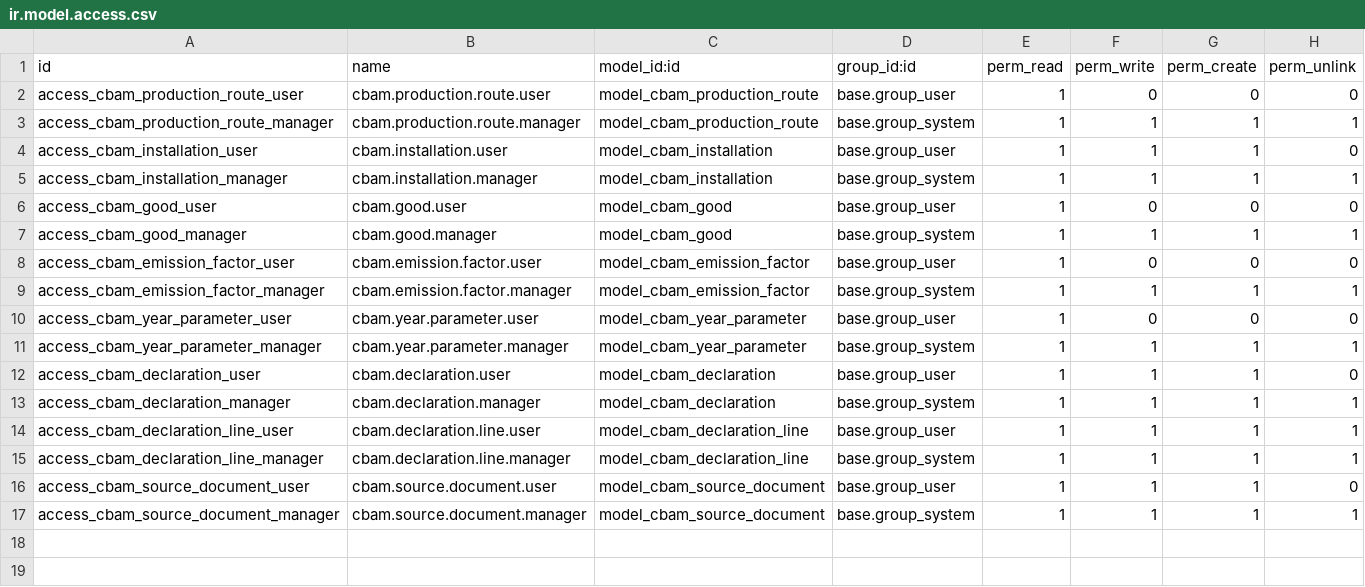
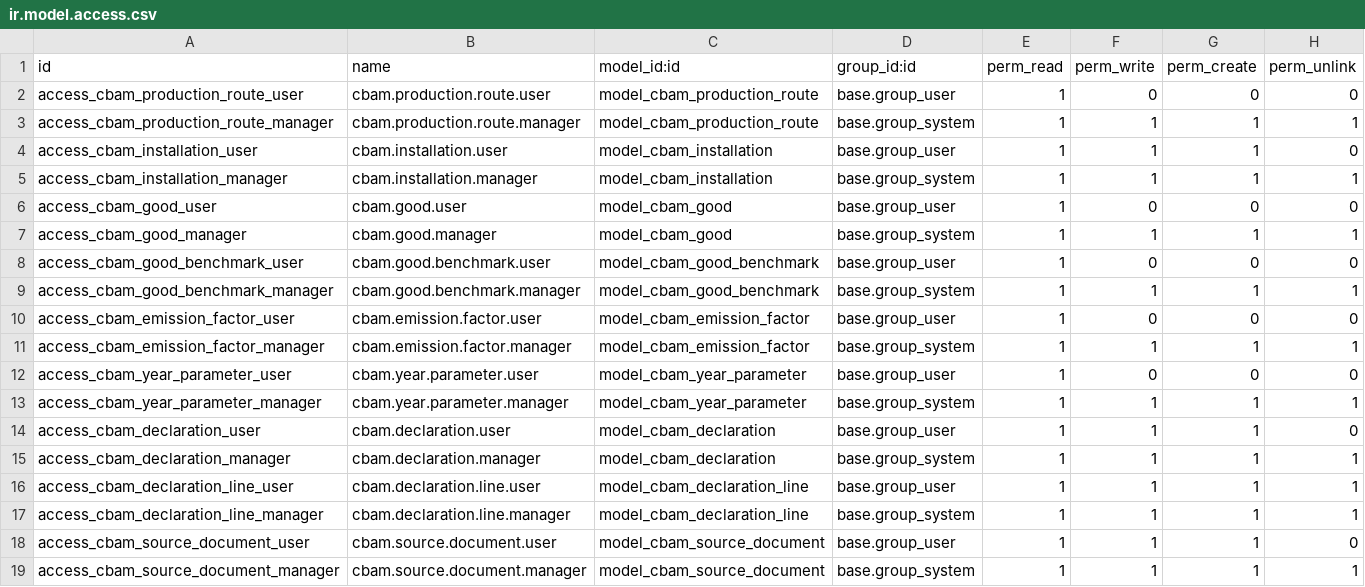
Before and after one commit to Rami-ayounii/cbam-odoo, a CSV file: machineB/addons/cbam/security/ir.model.access.csv, drawn as a sheet.

Commit message:
Audit follow-up: benchmark route dimension, certificates_status, tool arg drift
Three fixes from an independent adversarial audit of the codebase:

- cbam.good.benchmark is now its own model keyed on (good_id,
  production_route_id) instead of a flat field keyed only on (cn_code,
  sector). Fixes the silent bug where the BF-BOF "Hot metal" benchmark
  was applied to the EAF_scrap route (and primary-aluminium's benchmark
  to secondary_recycled), zeroing out certificates for both. The real
  benchmark values for those two routes need fresh primary-source
  research, so they're left honestly blocked (None) rather than guessed -
  find_incomplete_seeds() now returns 3 items instead of 1.
- cbam.declaration.line gained certificates_status (computed/exempt/
  incomplete) so a genuinely exempt line is no longer visually identical
  to one that's 0.0 only because reference data hasn't been seeded yet.
- tool_args.py's WriteDeclarationLineArgs now enforces both directions of
  the emission_factor_id/data_source contract (schema already documented
  the "must be omitted when actual" direction; validation didn't).

130/130 tests passing (129 + 1 new regression test). Full account in
docs/PROGRESS.md's "Independent audit + follow-up fixes" section.

```diff
--- a/machineB/addons/cbam/security/ir.model.access.csv
+++ b/machineB/addons/cbam/security/ir.model.access.csv
@@ -7,2 +7,4 @@ access_cbam_good_user,cbam.good.user,model_cbam_good,base.group_user,1,0,0,0
 access_cbam_good_manager,cbam.good.manager,model_cbam_good,base.group_system,1,1,1,1
+access_cbam_good_benchmark_user,cbam.good.benchmark.user,model_cbam_good_benchmark,base.group_user,1,0,0,0
+access_cbam_good_benchmark_manager,cbam.good.benchmark.manager,model_cbam_good_benchmark,base.group_system,1,1,1,1
 access_cbam_emission_factor_user,cbam.emission.factor.user,model_cbam_emission_factor,base.group_user,1,0,0,0
```
Also changed, not shown: 14 other files.
